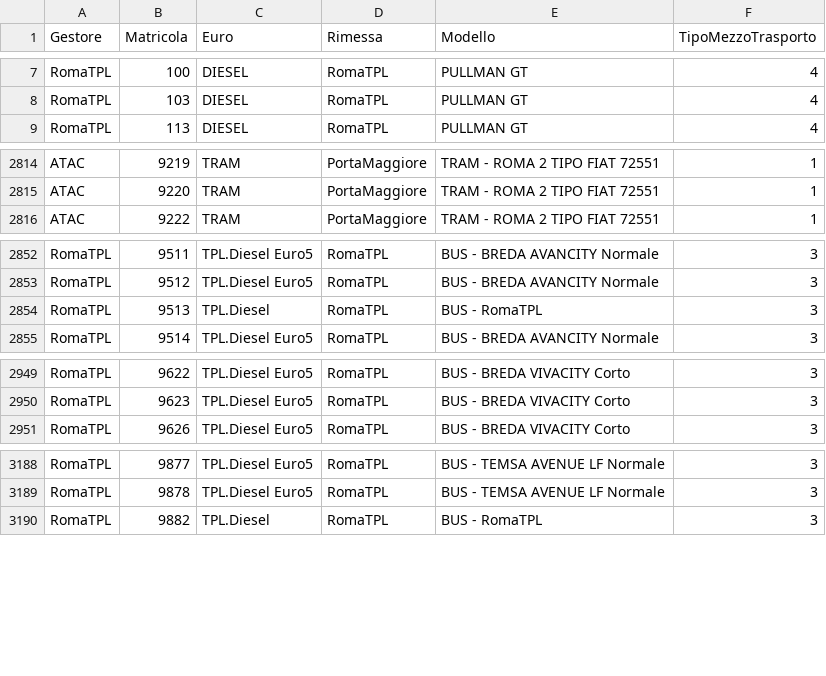
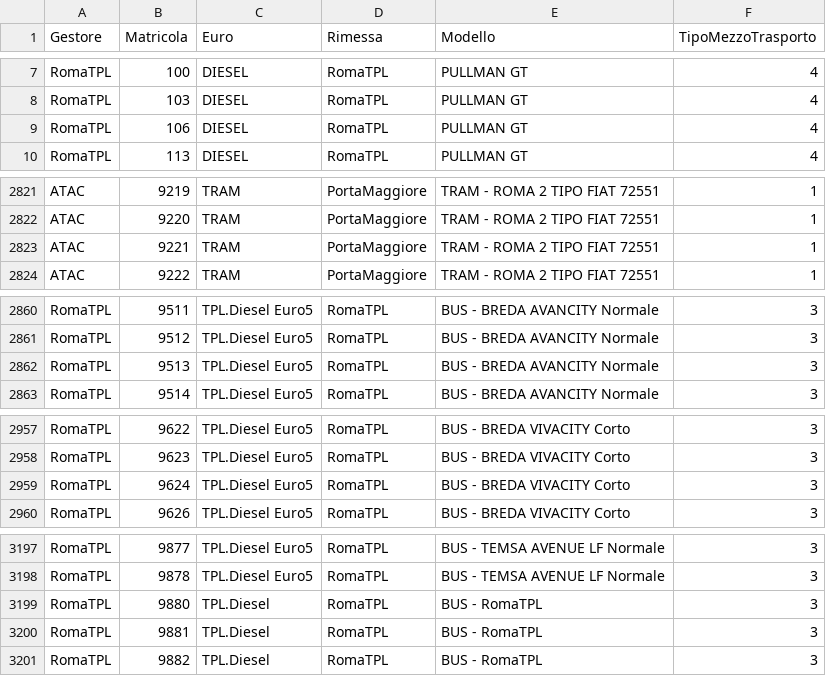
Before and after one commit to EnricoTolomei/GTFS_RSM, a CSV file: AtacFeed/Config/GTFS_Static/DettagliVettura.csv, drawn as a sheet; only a part is shown, gaps mark what is left out; the diff covers the shown part only.

```diff
--- a/AtacFeed/Config/GTFS_Static/DettagliVettura.csv
+++ b/AtacFeed/Config/GTFS_Static/DettagliVettura.csv
@@ -8,2 +8,3 @@ RomaTPL;100;DIESEL;RomaTPL;PULLMAN GT;4
 RomaTPL;103;DIESEL;RomaTPL;PULLMAN GT;4
+RomaTPL;106;DIESEL;RomaTPL;PULLMAN GT;4
 RomaTPL;113;DIESEL;RomaTPL;PULLMAN GT;4
@@ -2815,2 +2822,3 @@ ATAC;9219;TRAM;PortaMaggiore;TRAM - ROMA 2 TIPO FIAT 72551;1
 ATAC;9220;TRAM;PortaMaggiore;TRAM - ROMA 2 TIPO FIAT 72551;1
+ATAC;9221;TRAM;PortaMaggiore;TRAM - ROMA 2 TIPO FIAT 72551;1
 ATAC;9222;TRAM;PortaMaggiore;TRAM - ROMA 2 TIPO FIAT 72551;1
@@ -2853,3 +2861,3 @@ RomaTPL;9511;TPL.Diesel Euro5;RomaTPL;BUS - BREDA AVANCITY Normale;3
 RomaTPL;9512;TPL.Diesel Euro5;RomaTPL;BUS - BREDA AVANCITY Normale;3
-RomaTPL;9513;TPL.Diesel;RomaTPL;BUS - RomaTPL;3
+RomaTPL;9513;TPL.Diesel Euro5;RomaTPL;BUS - BREDA AVANCITY Normale;3
 RomaTPL;9514;TPL.Diesel Euro5;RomaTPL;BUS - BREDA AVANCITY Normale;3
@@ -2950,2 +2958,3 @@ RomaTPL;9622;TPL.Diesel Euro5;RomaTPL;BUS - BREDA VIVACITY Corto;3
 RomaTPL;9623;TPL.Diesel Euro5;RomaTPL;BUS - BREDA VIVACITY Corto;3
+RomaTPL;9624;TPL.Diesel Euro5;RomaTPL;BUS - BREDA VIVACITY Corto;3
 RomaTPL;9626;TPL.Diesel Euro5;RomaTPL;BUS - BREDA VIVACITY Corto;3
@@ -3189,2 +3198,4 @@ RomaTPL;9877;TPL.Diesel Euro5;RomaTPL;BUS - TEMSA AVENUE LF Normale;3
 RomaTPL;9878;TPL.Diesel Euro5;RomaTPL;BUS - TEMSA AVENUE LF Normale;3
+RomaTPL;9880;TPL.Diesel;RomaTPL;BUS - RomaTPL;3
+RomaTPL;9881;TPL.Diesel;RomaTPL;BUS - RomaTPL;3
 RomaTPL;9882;TPL.Diesel;RomaTPL;BUS - RomaTPL;3
```
Also changed, not shown: 12 added rows and 3 edited cells elsewhere in this file, 11 other files.
